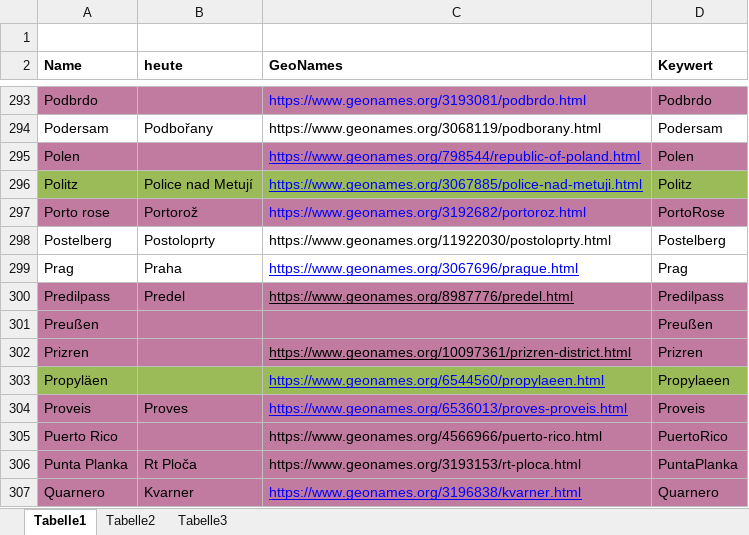
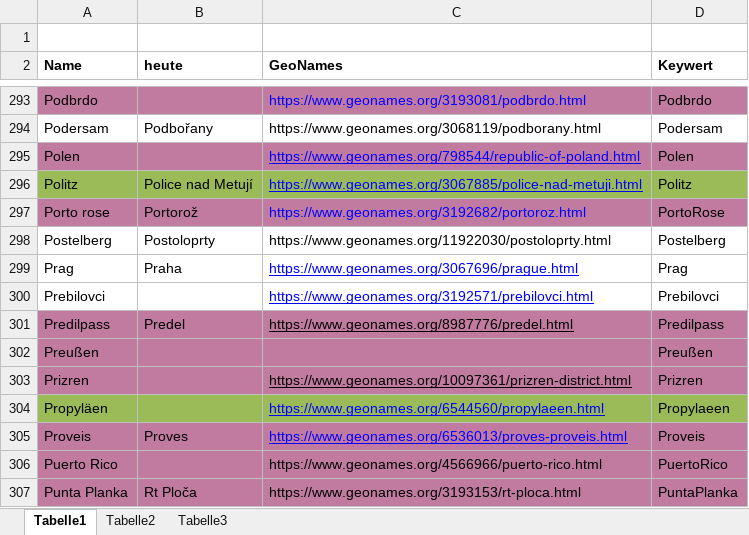
Before and after one commit to KfNGOe/baernreither-data, an Excel workbook: data/xlsx/Baernreither_Ortsregister_2023.xlsx, sheet Tabelle1, drawn as a sheet; only a part is shown, gaps mark what is left out; the shorter side is filled out with more unchanged rows; values as stored, in another font and other column widths than the file's, no borders; table styles not drawn; the diff names each change by its address in the sheet, - before the commit and + after, or states it on an @@ line.

```diff
--- a/data/xlsx/Baernreither_Ortsregister_2023.xlsx (sheet Tabelle1)
+++ b/data/xlsx/Baernreither_Ortsregister_2023.xlsx (sheet Tabelle1)
+row 300: Prebilovci |  | https://www.geonames.org/3192571/prebilovci.html | Prebilovci
```
Also changed, not shown: data/xlsx/Baernreither_Personenregister_2024.xlsx, data/xlsx/Baernreither_orgNames_2023.xlsx, 1 other file.
